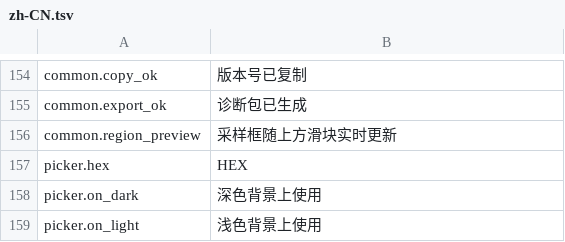
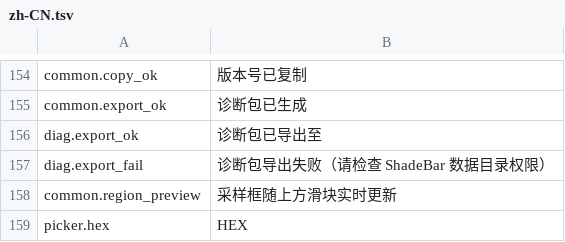
Before and after one commit to Yi-One1/ShadeBar, a TSV file: resources/lang/zh-CN.tsv, drawn as a sheet; only a part is shown, gaps mark what is left out; the shorter side is filled out with more unchanged rows.

```diff
--- a/resources/lang/zh-CN.tsv
+++ b/resources/lang/zh-CN.tsv
@@ -155,2 +155,4 @@ common.copy_ok	版本号已复制
 common.export_ok	诊断包已生成
+diag.export_ok	诊断包已导出至
+diag.export_fail	诊断包导出失败（请检查 ShadeBar 数据目录权限）
 common.region_preview	采样框随上方滑块实时更新
```
Also changed, not shown: resources/lang/en-US.tsv, 6 other files.
